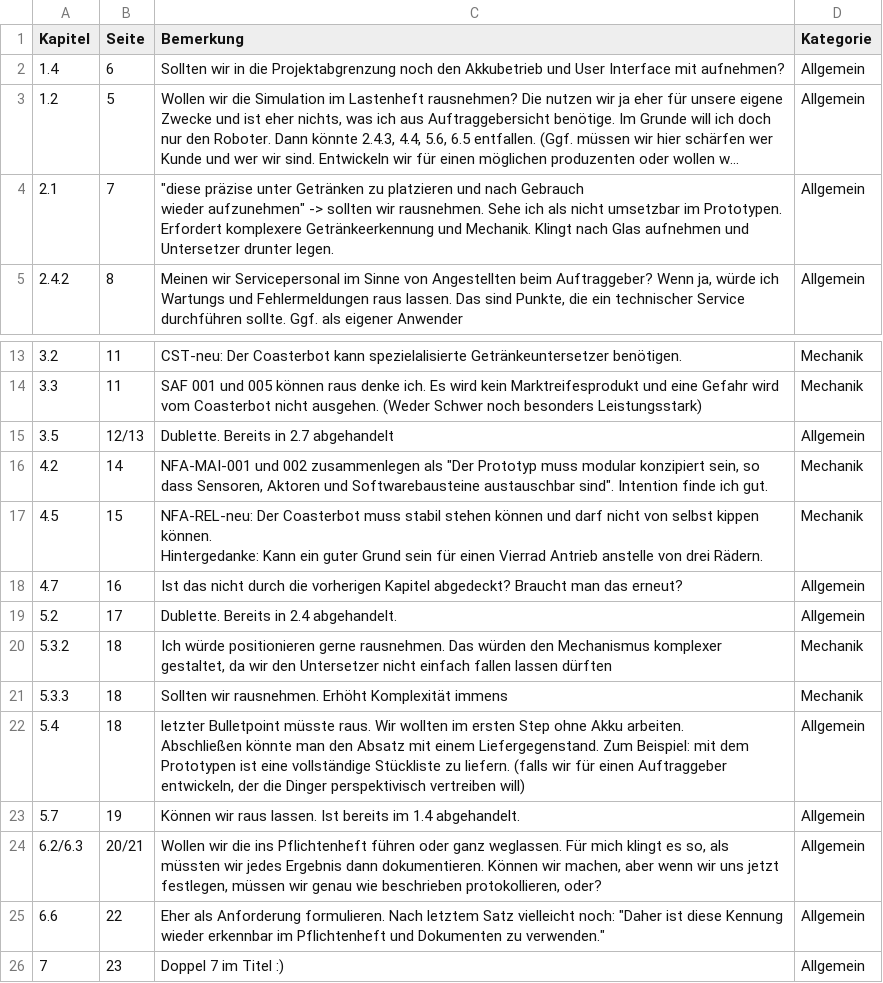
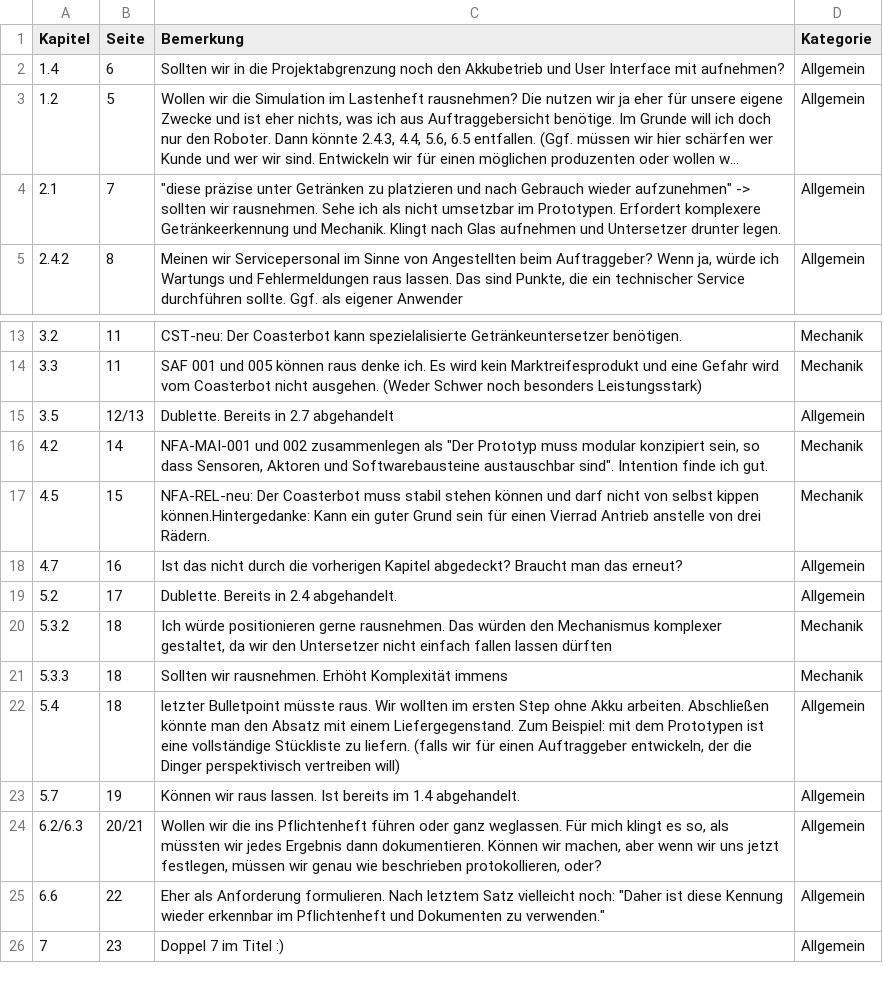
Before and after one commit to Project-CoasterBot/coasterbot, a CSV file: M3_Produktentwicklung/Lastenheft/Lastenheft_Feedback_Dennis.csv, drawn as a sheet; only a part is shown, gaps mark what is left out; long unchanged cells end in …; ↵ is a line break in a cell; the diff names each change by its address in the sheet, - before the commit and + after, or states it on an @@ line.

Commit message:
Update feedback in Lastenheft_Feedback_Dennis.csv

```diff
--- a/M3_Produktentwicklung/Lastenheft/Lastenheft_Feedback_Dennis.csv
+++ b/M3_Produktentwicklung/Lastenheft/Lastenheft_Feedback_Dennis.csv
-C4 (Bemerkung): …drunter legen.
+C4 (Bemerkung): …drunter legen.
-C17 (Bemerkung): …selbst kippen können. ↵ Hintergedanke: Kann ein…
+C17 (Bemerkung): …selbst kippen können.Hintergedanke: Kann ein…
-C22 (Bemerkung): …vertreiben will)
+C22 (Bemerkung): …vertreiben will)
```
